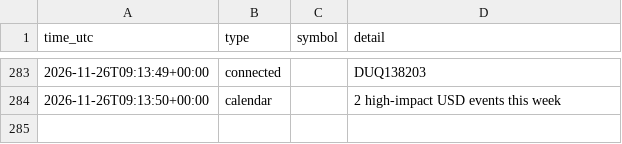
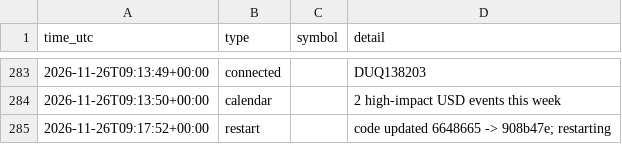
Before and after one commit to ProfDrTan/ibkr-options-income, a CSV file: data/discipline/events.csv, drawn as a sheet; only a part is shown, gaps mark what is left out.

Commit message:
discipline_bot journal update

```diff
--- a/data/discipline/events.csv
+++ b/data/discipline/events.csv
@@ -284 +284,2 @@ time_utc,type,symbol,detail
 2026-11-26T09:13:50+00:00,calendar,,2 high-impact USD events this week
+2026-11-26T09:17:52+00:00,restart,,code updated 6648665 -> 908b47e; restarting
```
